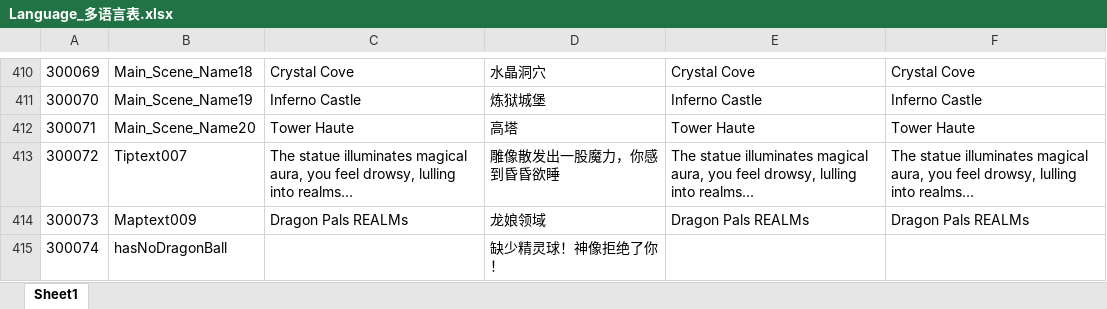
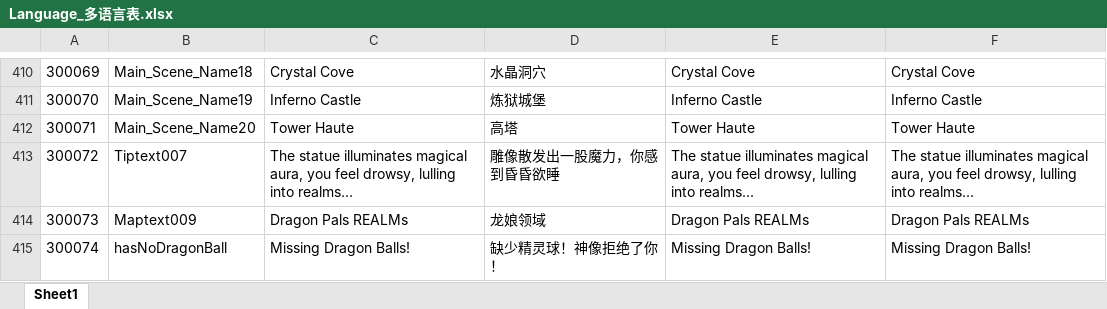
Before and after one commit to mobox-lab/dragonverse, an Excel workbook: dragon-verse/Excels/Language_多语言表.xlsx, sheet Sheet1, drawn as a sheet; only a part is shown, gaps mark what is left out; values as stored, in another font and other column widths than the file's, no borders; the diff names each change by its address in the sheet, - before the commit and + after, or states it on an @@ line.

```diff
--- a/dragon-verse/Excels/Language_多语言表.xlsx (sheet Sheet1)
+++ b/dragon-verse/Excels/Language_多语言表.xlsx (sheet Sheet1)
-C415: (empty)
+C415: Missing Dragon Balls!
-E415: (empty)
+E415: Missing Dragon Balls!
-F415: (empty)
+F415: Missing Dragon Balls!
```
Also changed, not shown: 1 other file.
